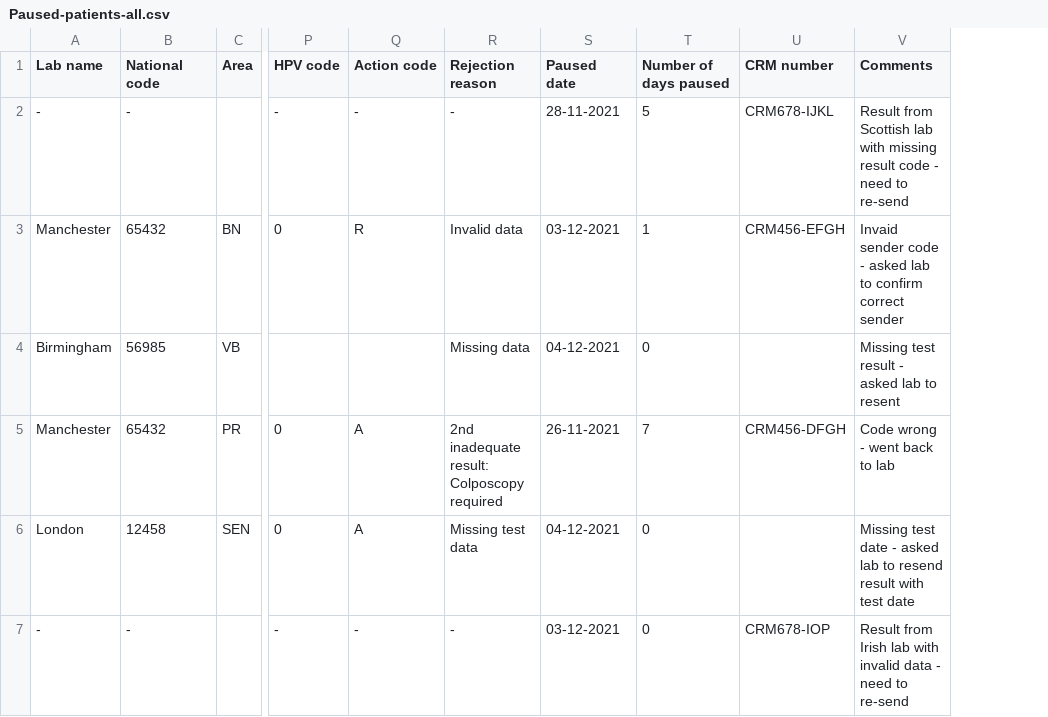
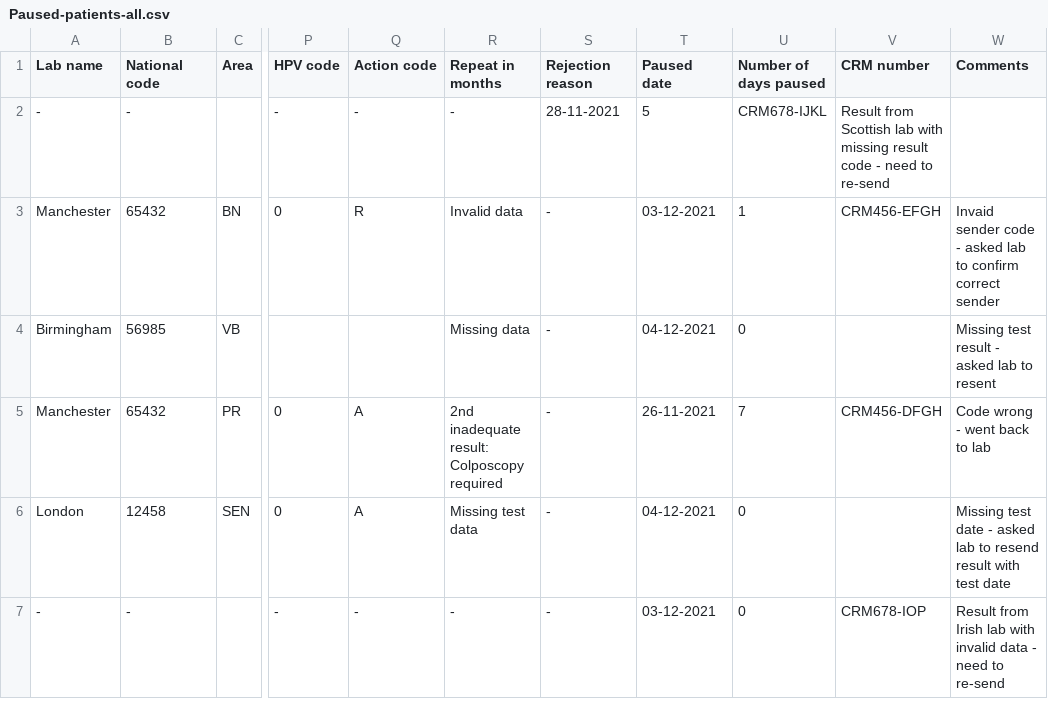
Before and after one commit to nhsuk/cervical-screening-interim, a CSV file: app/assets/images/Paused-patients-all.csv, drawn as a sheet; only a part is shown, gaps mark what is left out; addresses are those after the commit; the diff names each change by its address in the sheet, - before the commit and + after, or states it on an @@ line.

```diff
--- a/app/assets/images/Paused-patients-all.csv
+++ b/app/assets/images/Paused-patients-all.csv
+column R (Repeat in months), rows 2-7: - | Invalid data | Missing data | 2nd inadequate result: Colposcopy required | Missing test data | -
-S2 (Rejection reason): -
+S2 (Rejection reason): 28-11-2021
-T2 (Paused date): 28-11-2021
+T2 (Paused date): 5
-U2 (Number of days paused): 5
+U2 (Number of days paused): CRM678-IJKL
-V2 (CRM number): CRM678-IJKL
+V2 (CRM number): Result from Scottish lab with missing result code - need to re-send
-W2 (Comments): Result from Scottish lab with missing result code - need to re-send
+W2 (Comments): (empty)
-S3 (Rejection reason): Invalid data
+S3 (Rejection reason): -
-S4 (Rejection reason): Missing data
+S4 (Rejection reason): -
-S5 (Rejection reason): 2nd inadequate result: Colposcopy required
+S5 (Rejection reason): -
-S6 (Rejection reason): Missing test data
+S6 (Rejection reason): -
```
Also changed, not shown: app/assets/images/patients_all.csv, app/assets/images/paused-patients-summary.csv, 1 other file.
